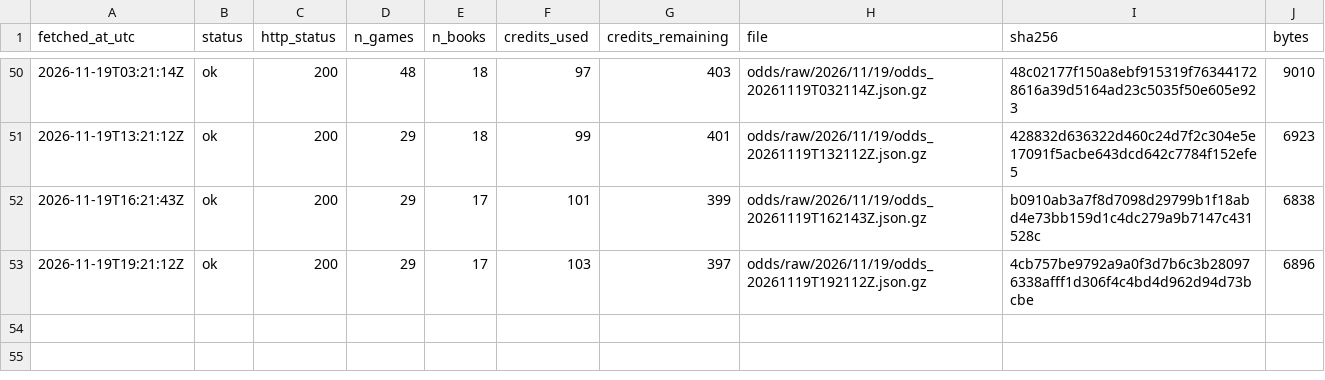
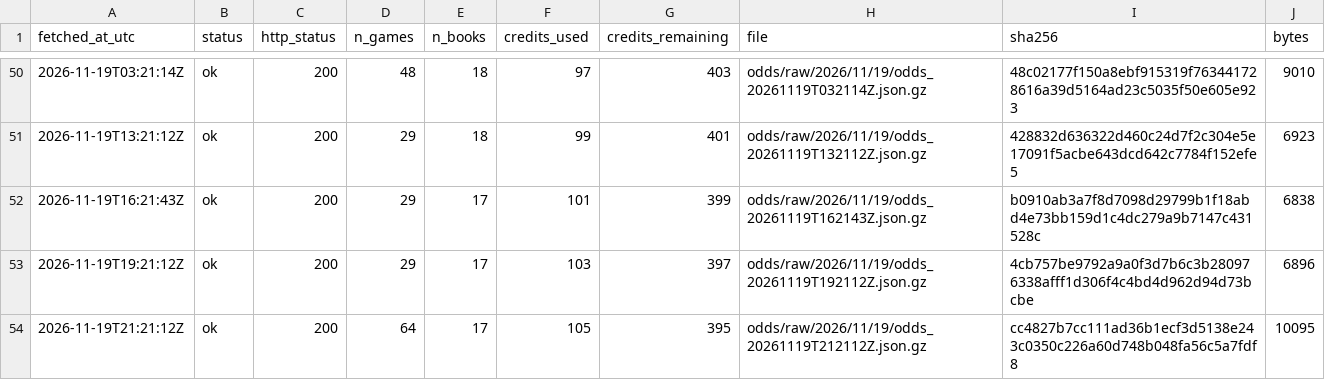
Before and after one commit to ohektner/shac-sb-index, a CSV file: data/status/odds_snapshot_log.csv, drawn as a sheet; only a part is shown, gaps mark what is left out.

```diff
--- a/data/status/odds_snapshot_log.csv
+++ b/data/status/odds_snapshot_log.csv
@@ -53 +53,2 @@ fetched_at_utc,status,http_status,n_games,n_books,credits_used,credits_remaining
 2026-11-19T19:21:12Z,ok,200,29,17,103,397,odds/raw/2026/11/19/odds_20261119T192112Z.json.gz,4cb757be9792a9a0f3d7b6c3b280976338afff1d306f4c4bd4d962d94d73bcbe,6896
+2026-11-19T21:21:12Z,ok,200,64,17,105,395,odds/raw/2026/11/19/odds_20261119T212112Z.json.gz,cc4827b7cc111ad36b1ecf3d5138e243c0350c226a60d748b048fa56c5a7fdf8,10095
```
